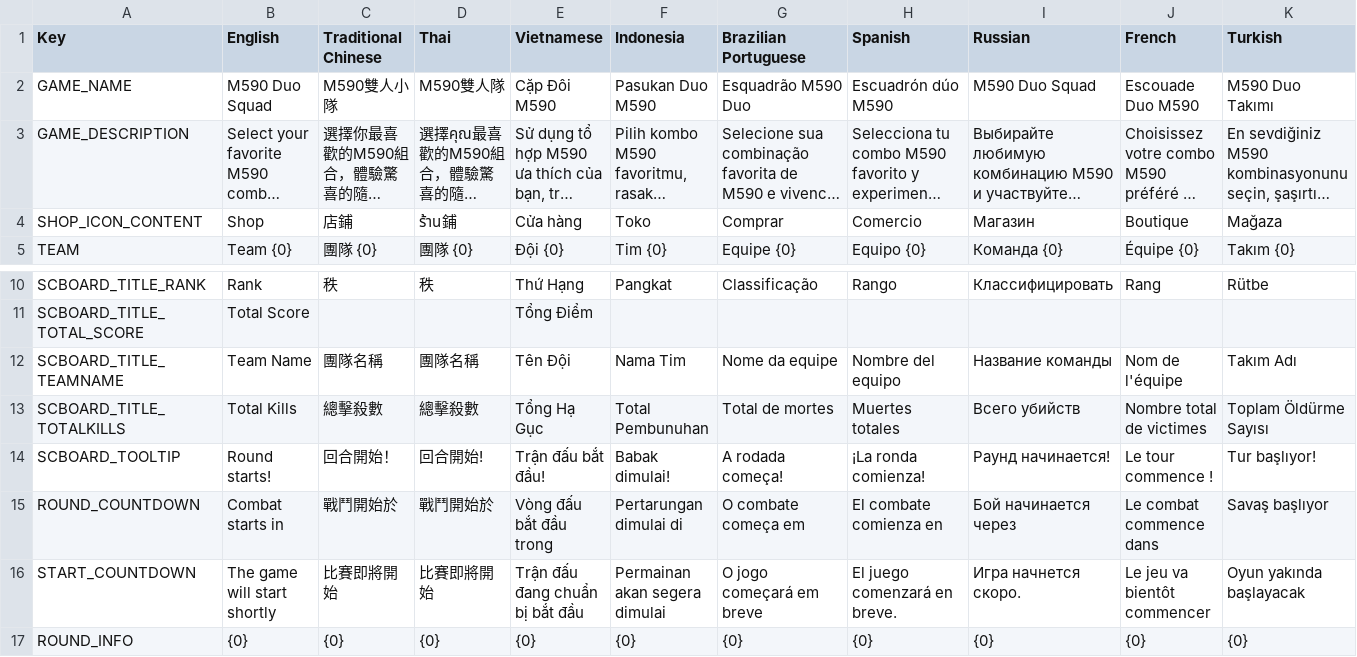
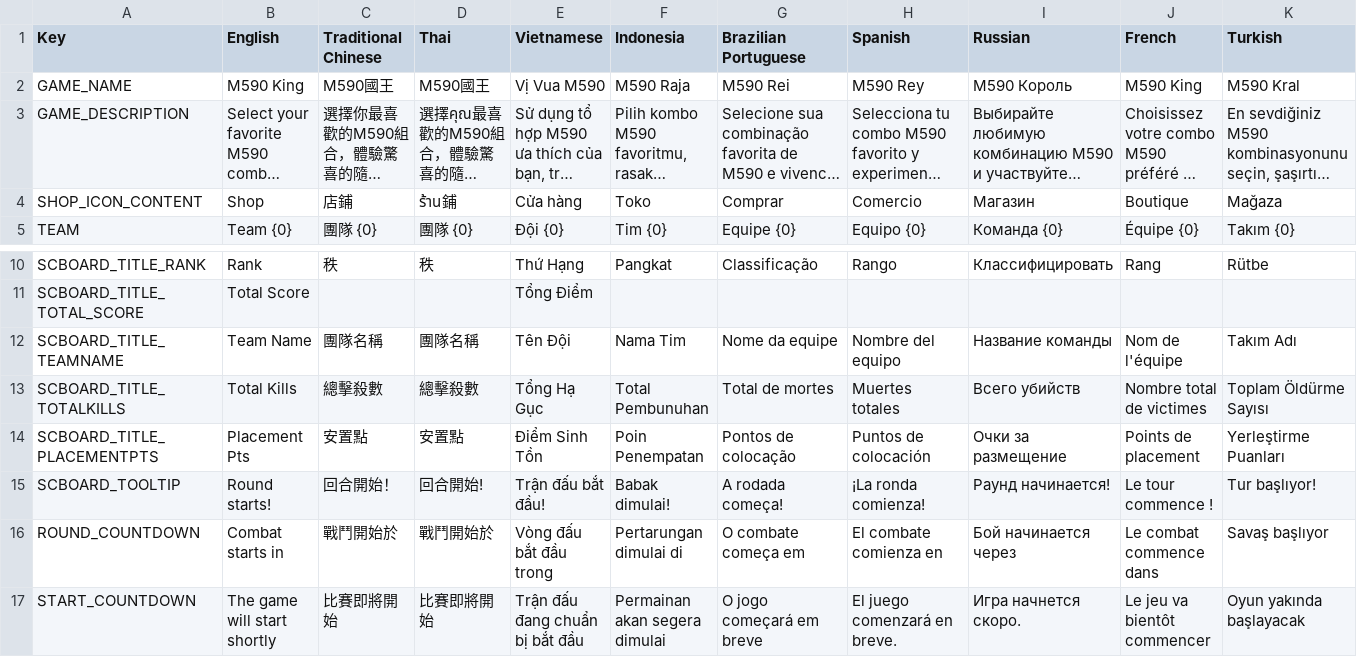
Before and after one commit to nvdson2005-gr/Bermuda-Duo-Squad-M590---LSZ-Clone, a CSV file: Assets/Localization/key.csv, drawn as a sheet; only a part is shown, gaps mark what is left out; the shorter side is filled out with more unchanged rows; long unchanged cells end in …; rows hold the shown columns only; the diff covers the shown part only; the diff names each change by its address in the sheet, - before the commit and + after, or states it on an @@ line.

```diff
--- a/Assets/Localization/key.csv
+++ b/Assets/Localization/key.csv
-B2 (English): M590 Duo Squad
+B2 (English): M590 King
-C2 (Traditional Chinese): M590雙人小隊
+C2 (Traditional Chinese): M590國王
-D2 (Thai): M590雙人隊
+D2 (Thai): M590國王
-E2 (Vietnamese): Cặp Đôi M590
+E2 (Vietnamese): Vị Vua M590
-F2 (Indonesia): Pasukan Duo M590
+F2 (Indonesia): M590 Raja
-G2 (Brazilian Portuguese): Esquadrão M590 Duo
+G2 (Brazilian Portuguese): M590 Rei
-H2 (Spanish): Escuadrón dúo M590
+H2 (Spanish): M590 Rey
-I2 (Russian): M590 Duo Squad
+I2 (Russian): М590 Король
-J2 (French): Escouade Duo M590
+J2 (French): M590 King
-K2 (Turkish): M590 Duo Takımı
+K2 (Turkish): M590 Kral
+row 14: SCBOARD_TITLE_PLACEMENTPTS | Placement Pts | 安置點 | 安置點 | Điểm Sinh Tồn | Poin Penempatan | Pontos de colocação | Puntos de colocación | Очки за размещение | Points de placement | Yerleştirme Puanları
```
Also changed, not shown: 3 edited cells elsewhere in this file, 29 other files.
